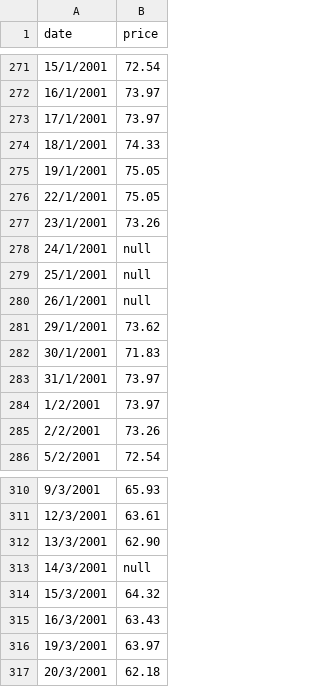
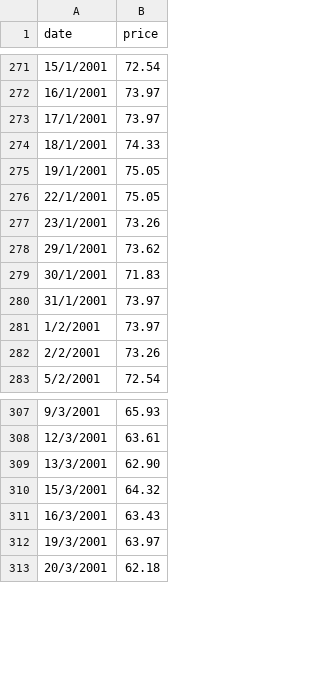
Before and after one commit to wongarka/hkstock, a CSV file: 0001.HK.csv, drawn as a sheet; only a part is shown, gaps mark what is left out.

Commit message:
Add files via upload

```diff
--- a/0001.HK.csv
+++ b/0001.HK.csv
@@ -277,5 +277,2 @@ date, price
 23/1/2001,73.26
-24/1/2001,null
-25/1/2001,null
-26/1/2001,null
 29/1/2001,73.62
@@ -312,3 +309,2 @@ date, price
 13/3/2001,62.90
-14/3/2001,null
 15/3/2001,64.32
```
